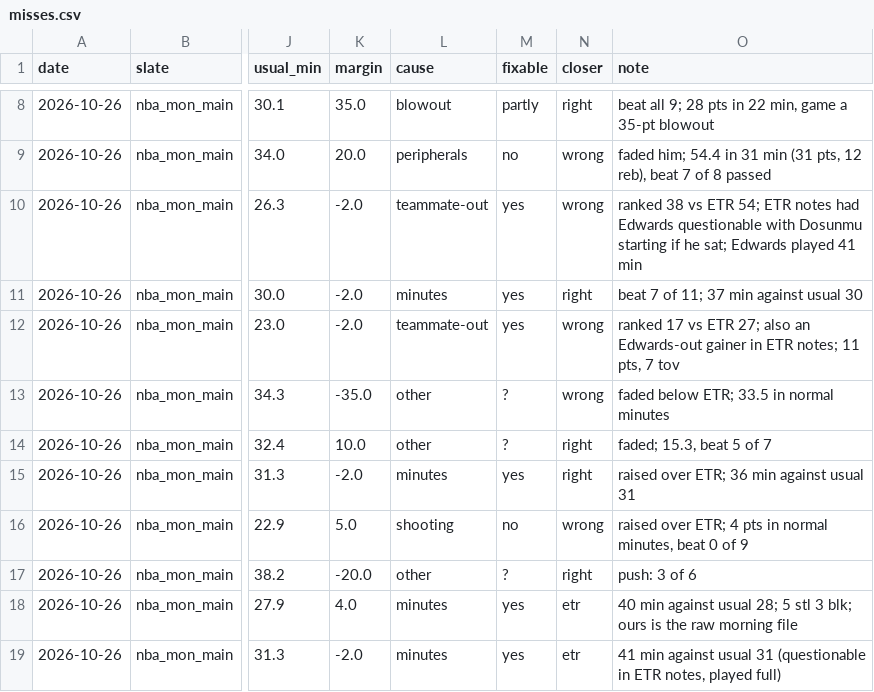
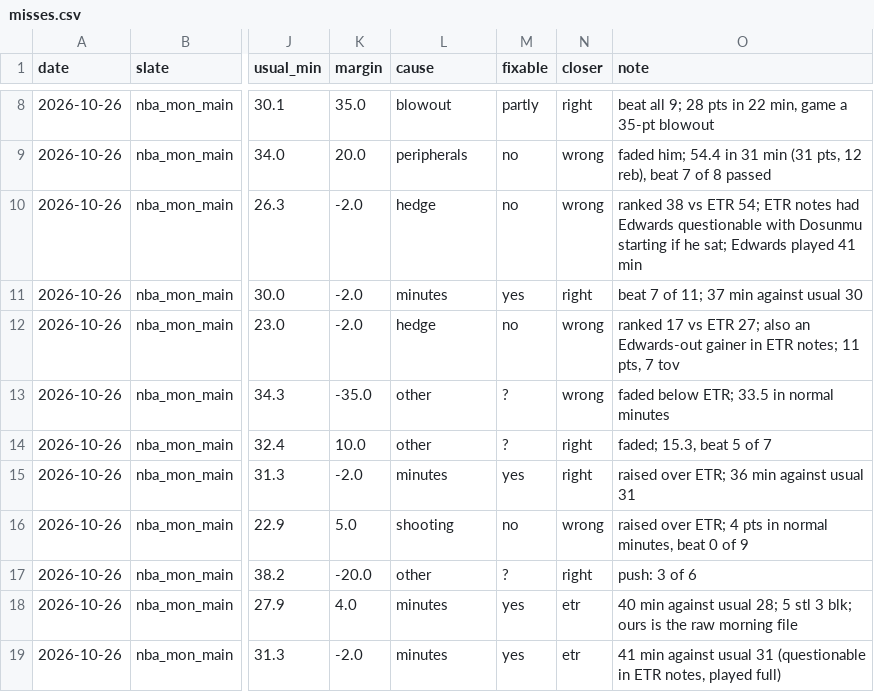
Before and after one commit to JonBoyBeats/br_rankings, a CSV file: analysis/nba/report/misses.csv, drawn as a sheet; only a part is shown, gaps mark what is left out; the diff names each change by its address in the sheet, - before the commit and + after, or states it on an @@ line.

```diff
--- a/analysis/nba/report/misses.csv
+++ b/analysis/nba/report/misses.csv
-L10 (cause): teammate-out
+L10 (cause): hedge
-M10 (fixable): yes
+M10 (fixable): no
-L12 (cause): teammate-out
+L12 (cause): hedge
-M12 (fixable): yes
+M12 (fixable): no
```
Also changed, not shown: 2 other files.
